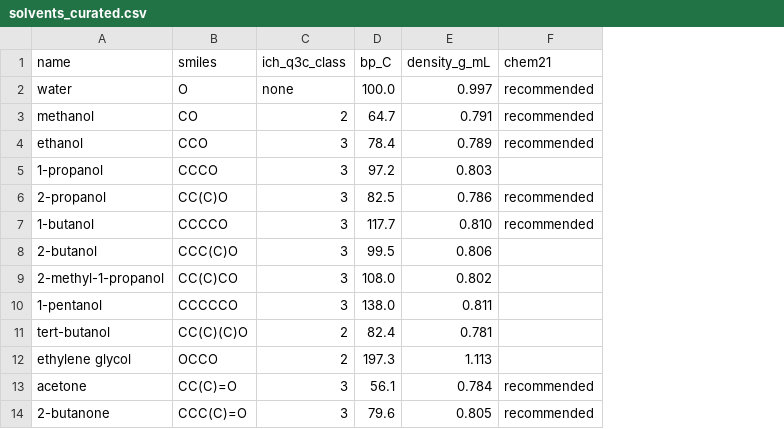
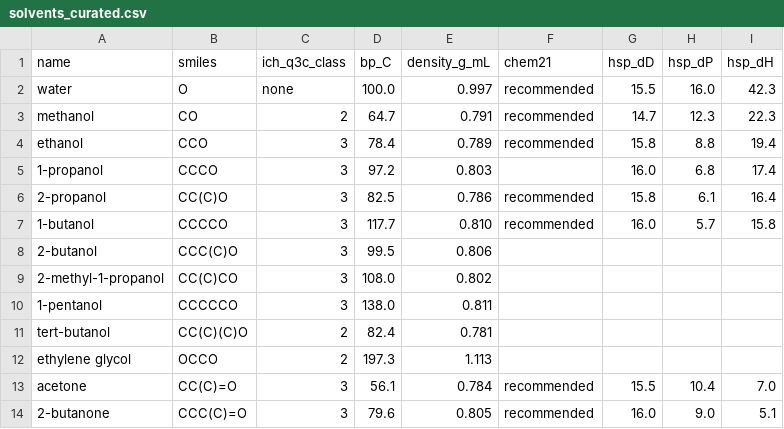
Before and after one commit to aamjnu33/crystallization-solvent-selector, a CSV file: data/solvents_curated.csv, drawn as a sheet; only a part is shown; the diff names each change by its address in the sheet, - before the commit and + after, or states it on an @@ line.

```diff
--- a/data/solvents_curated.csv
+++ b/data/solvents_curated.csv
+column G (hsp_dD), rows 2-14: 15.5 | 14.7 | 15.8 | 16.0 | 15.8 | 16.0 |  |  |  |  |  | 15.5 | 16.0
+column H (hsp_dP), rows 2-14: 16.0 | 12.3 | 8.8 | 6.8 | 6.1 | 5.7 |  |  |  |  |  | 10.4 | 9.0
+column I (hsp_dH), rows 2-14: 42.3 | 22.3 | 19.4 | 17.4 | 16.4 | 15.8 |  |  |  |  |  | 7.0 | 5.1
```
Also changed, not shown: 19 other files.
